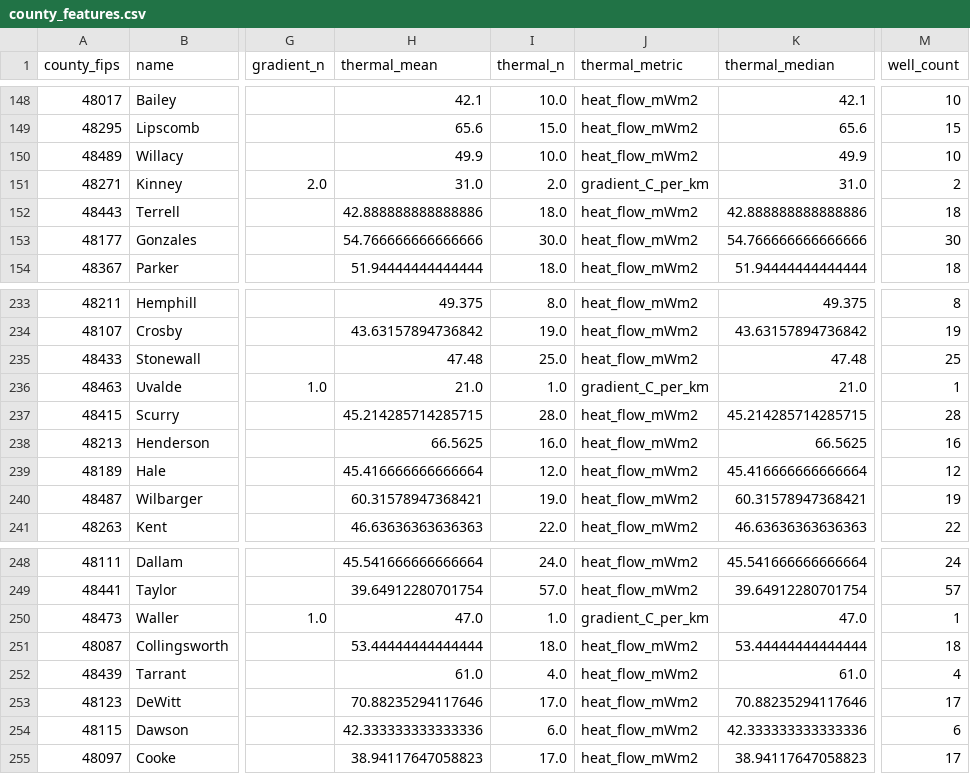
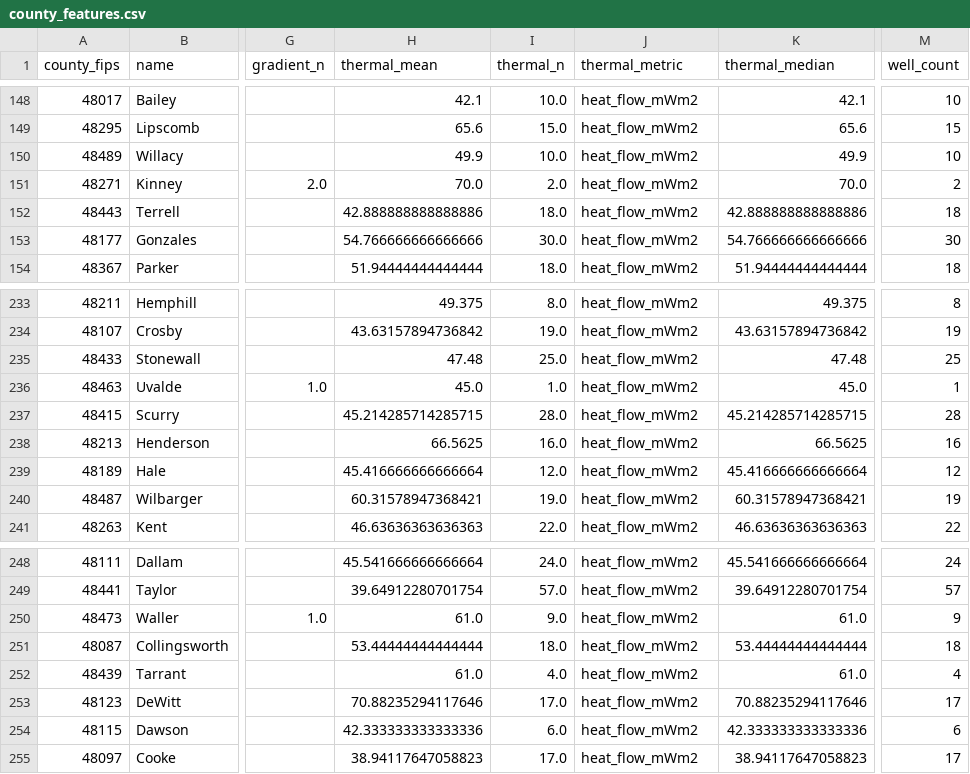
Before and after one commit to kellybyron2222-dev/Geothermal, a CSV file: data/processed/county_features.csv, drawn as a sheet; only a part is shown, gaps mark what is left out; the diff covers the shown part only; the diff names each change by its address in the sheet, - before the commit and + after, or states it on an @@ line.

```diff
--- a/data/processed/county_features.csv
+++ b/data/processed/county_features.csv
-H151 (thermal_mean): 31.0
+H151 (thermal_mean): 70.0
-J151 (thermal_metric): gradient_C_per_km
+J151 (thermal_metric): heat_flow_mWm2
-K151 (thermal_median): 31.0
+K151 (thermal_median): 70.0
-H236 (thermal_mean): 21.0
+H236 (thermal_mean): 45.0
-J236 (thermal_metric): gradient_C_per_km
+J236 (thermal_metric): heat_flow_mWm2
-K236 (thermal_median): 21.0
+K236 (thermal_median): 45.0
-H250 (thermal_mean): 47.0
+H250 (thermal_mean): 61.0
-I250 (thermal_n): 1.0
+I250 (thermal_n): 9.0
-J250 (thermal_metric): gradient_C_per_km
+J250 (thermal_metric): heat_flow_mWm2
-K250 (thermal_median): 47.0
+K250 (thermal_median): 61.0
-M250 (well_count): 1
+M250 (well_count): 9
```
Also changed, not shown: 60 edited cells elsewhere in this file, 34 other files.
